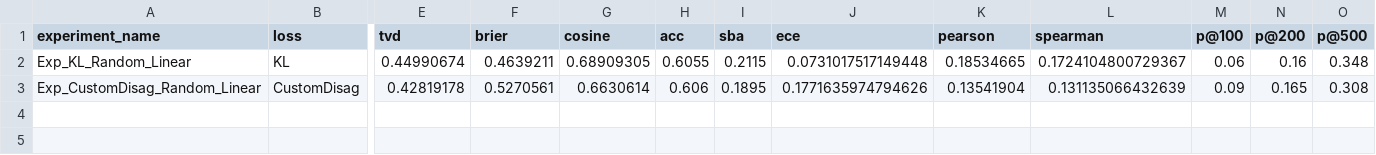
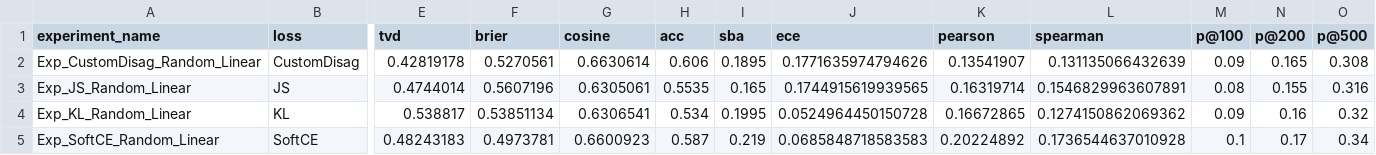
Before and after one commit to Srimanthl2k6/DNN_Project, a CSV file: results_final.csv, drawn as a sheet; only a part is shown, gaps mark what is left out; removed rows and columns are numbered as before the commit, all else as after; rows hold the shown columns only; the diff names each change by its address in the sheet, - before the commit and + after, or states it on an @@ line.

```diff
--- a/results_final.csv
+++ b/results_final.csv
-row 2: Exp_KL_Random_Linear | KL | 0.44990674 | 0.4639211 | 0.68909305 | 0.6055 | 0.2115 | 0.0731017517149448 | 0.18534665 | 0.1724104800729367 | 0.06 | 0.16 | 0.348
-K2 (pearson): 0.13541904
+K2 (pearson): 0.13541907
+row 3: Exp_JS_Random_Linear | JS | 0.4744014 | 0.5607196 | 0.6305061 | 0.5535 | 0.165 | 0.1744915619939565 | 0.16319714 | 0.1546829963607891 | 0.08 | 0.155 | 0.316
+row 4: Exp_KL_Random_Linear | KL | 0.538817 | 0.53851134 | 0.6306541 | 0.534 | 0.1995 | 0.0524964450150728 | 0.16672865 | 0.1274150862069362 | 0.09 | 0.16 | 0.32
+row 5: Exp_SoftCE_Random_Linear | SoftCE | 0.48243183 | 0.4973781 | 0.6600923 | 0.587 | 0.219 | 0.0685848718583583 | 0.20224892 | 0.1736544637010928 | 0.1 | 0.17 | 0.34
```
Also changed, not shown: FINAL_COMPARISON_MATRIX.csv, results.csv, 34 other files.
